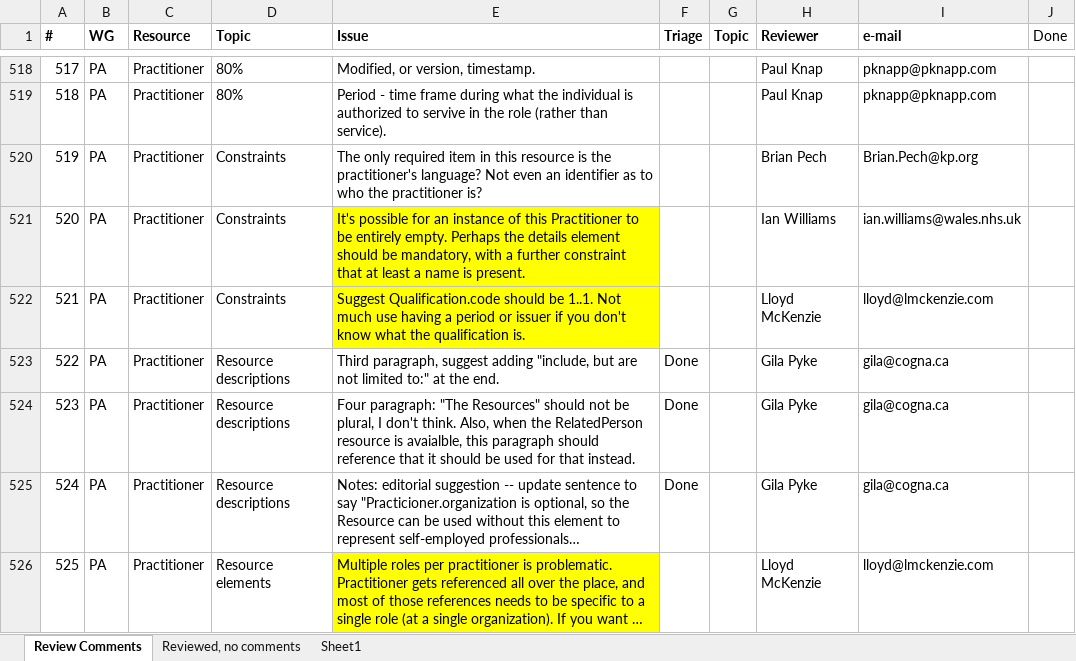
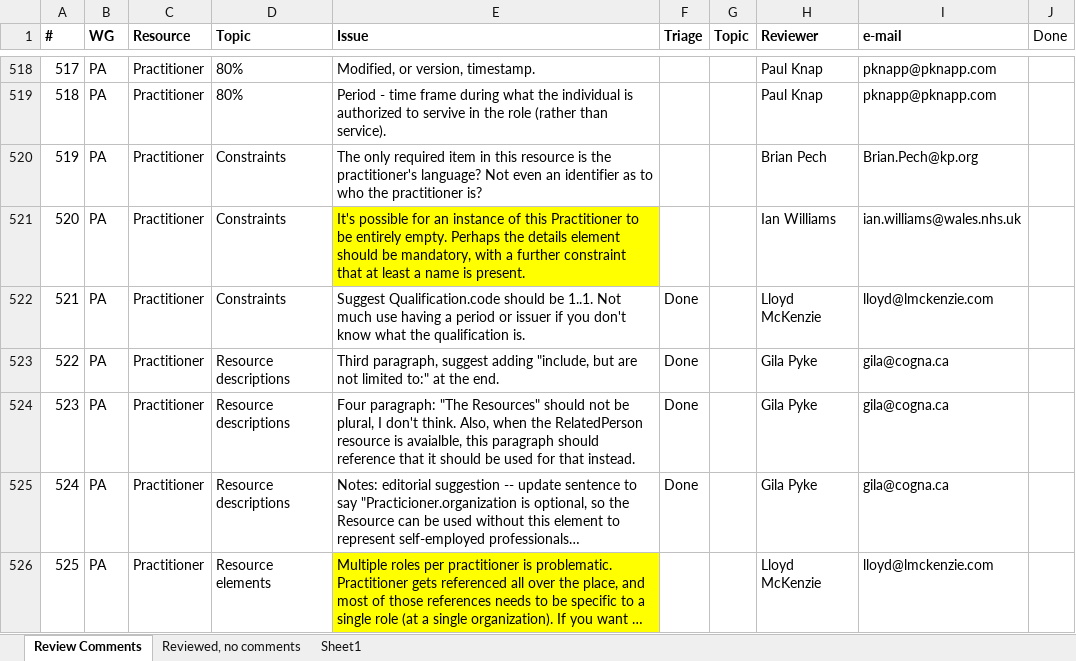
Before and after one commit to vista-novo/fhir, an Excel workbook: ballots/2013-05 QA Review/FHIR May Results.xlsx, sheet Review Comments, drawn as a sheet; only a part is shown, gaps mark what is left out; long unchanged cells end in …; values as stored, in another font and other column widths than the file's, no borders; the diff names each change by its address in the sheet, - before the commit and + after, or states it on an @@ line.

Commit message:
git-svn-id: http://gforge.hl7.org/svn/fhir/trunk@1482 2f0db536-2c49-4257-a3fa-e771ed206c19

```diff
--- a/ballots/2013-05 QA Review/FHIR May Results.xlsx (sheet Review Comments)
+++ b/ballots/2013-05 QA Review/FHIR May Results.xlsx (sheet Review Comments)
-E522 fill: #FFFF00
+E522 fill: none
-F522 (Triage): (empty)
+F522 (Triage): Done
```
Also changed, not shown: 1 other file.
